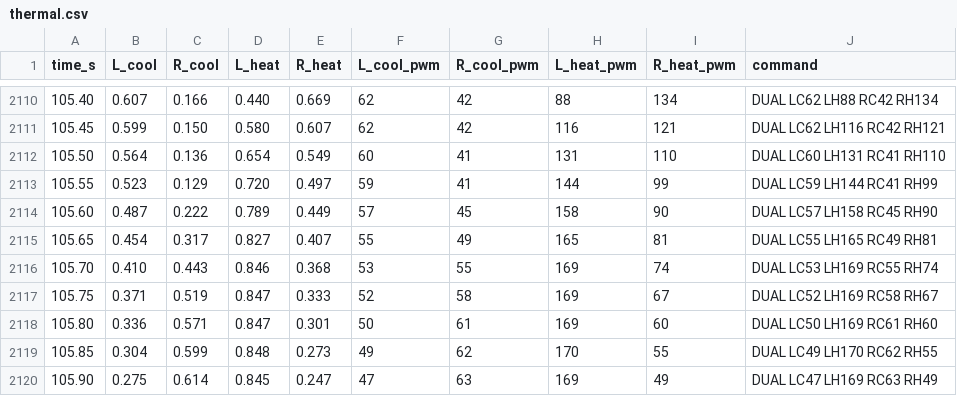
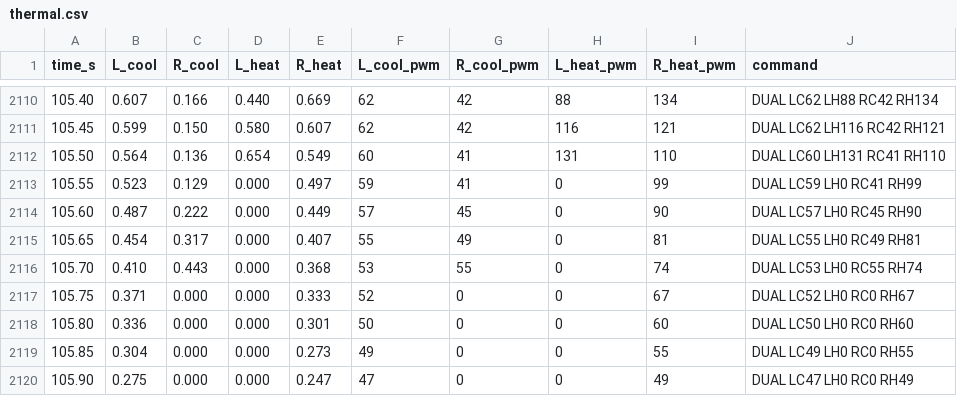
Before and after one commit to mio-xu/moheat-evo, a CSV file: demos/all-ages/Demo04_SeasonsExpress/media/thermal.csv, drawn as a sheet; only a part is shown, gaps mark what is left out; the diff covers the shown part only.

```diff
--- a/demos/all-ages/Demo04_SeasonsExpress/media/thermal.csv
+++ b/demos/all-ages/Demo04_SeasonsExpress/media/thermal.csv
@@ -2112,9 +2112,9 @@ time_s,L_cool,R_cool,L_heat,R_heat,L_cool_pwm,R_cool_pwm,L_heat_pwm,R_heat_pwm,c
 105.50,0.564,0.136,0.654,0.549,60,41,131,110,DUAL LC60 LH131 RC41 RH110
-105.55,0.523,0.129,0.720,0.497,59,41,144,99,DUAL LC59 LH144 RC41 RH99
-105.60,0.487,0.222,0.789,0.449,57,45,158,90,DUAL LC57 LH158 RC45 RH90
-105.65,0.454,0.317,0.827,0.407,55,49,165,81,DUAL LC55 LH165 RC49 RH81
-105.70,0.410,0.443,0.846,0.368,53,55,169,74,DUAL LC53 LH169 RC55 RH74
-105.75,0.371,0.519,0.847,0.333,52,58,169,67,DUAL LC52 LH169 RC58 RH67
-105.80,0.336,0.571,0.847,0.301,50,61,169,60,DUAL LC50 LH169 RC61 RH60
-105.85,0.304,0.599,0.848,0.273,49,62,170,55,DUAL LC49 LH170 RC62 RH55
-105.90,0.275,0.614,0.845,0.247,47,63,169,49,DUAL LC47 LH169 RC63 RH49
+105.55,0.523,0.129,0.000,0.497,59,41,0,99,DUAL LC59 LH0 RC41 RH99
+105.60,0.487,0.222,0.000,0.449,57,45,0,90,DUAL LC57 LH0 RC45 RH90
+105.65,0.454,0.317,0.000,0.407,55,49,0,81,DUAL LC55 LH0 RC49 RH81
+105.70,0.410,0.443,0.000,0.368,53,55,0,74,DUAL LC53 LH0 RC55 RH74
+105.75,0.371,0.000,0.000,0.333,52,0,0,67,DUAL LC52 LH0 RC0 RH67
+105.80,0.336,0.000,0.000,0.301,50,0,0,60,DUAL LC50 LH0 RC0 RH60
+105.85,0.304,0.000,0.000,0.273,49,0,0,55,DUAL LC49 LH0 RC0 RH55
+105.90,0.275,0.000,0.000,0.247,47,0,0,49,DUAL LC47 LH0 RC0 RH49
```
Also changed, not shown: 126 edited cells elsewhere in this file, demos/all-ages/Demo03_ShiningSmileConcert/media/thermal.csv, 9 other files.
